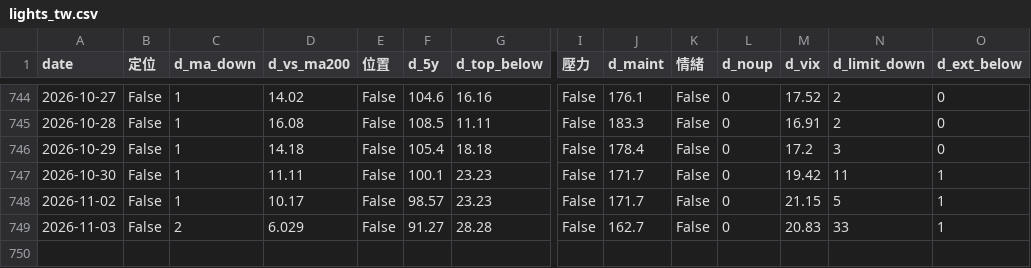
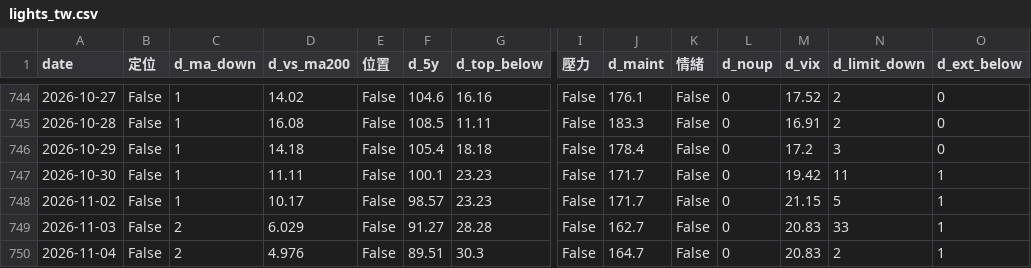
Before and after one commit to awantw1984dot/panic-index, a CSV file: data/lights_tw.csv, drawn as a sheet; only a part is shown, gaps mark what is left out; rows hold the shown columns only; the diff names each change by its address in the sheet, - before the commit and + after, or states it on an @@ line.

```diff
--- a/data/lights_tw.csv
+++ b/data/lights_tw.csv
+row 750: 2026-11-04 | False | 2 | 4.976 | False | 89.51 | 30.3 | False | 164.7 | False | 0 | 20.83 | 2 | 1
```
Also changed, not shown: data/scores_tw.csv, data/scores_us.csv, 2 other files.
